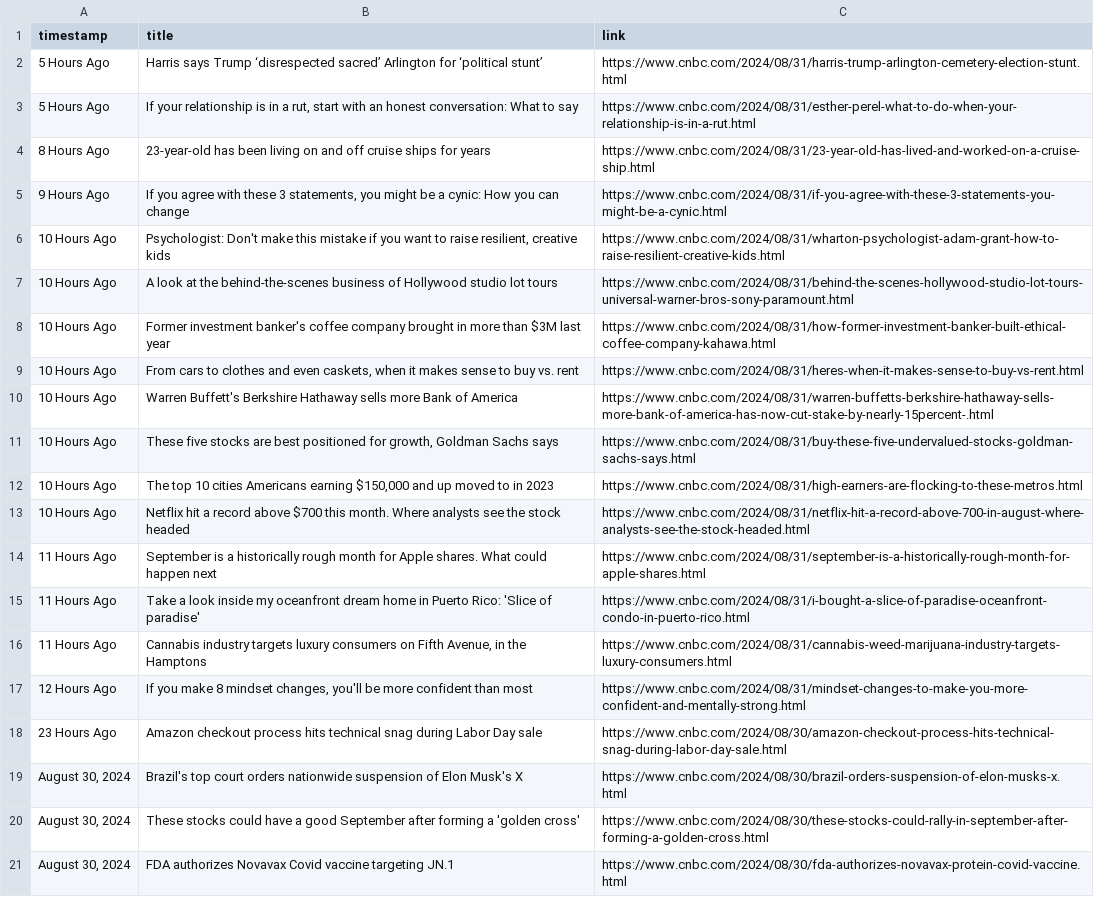
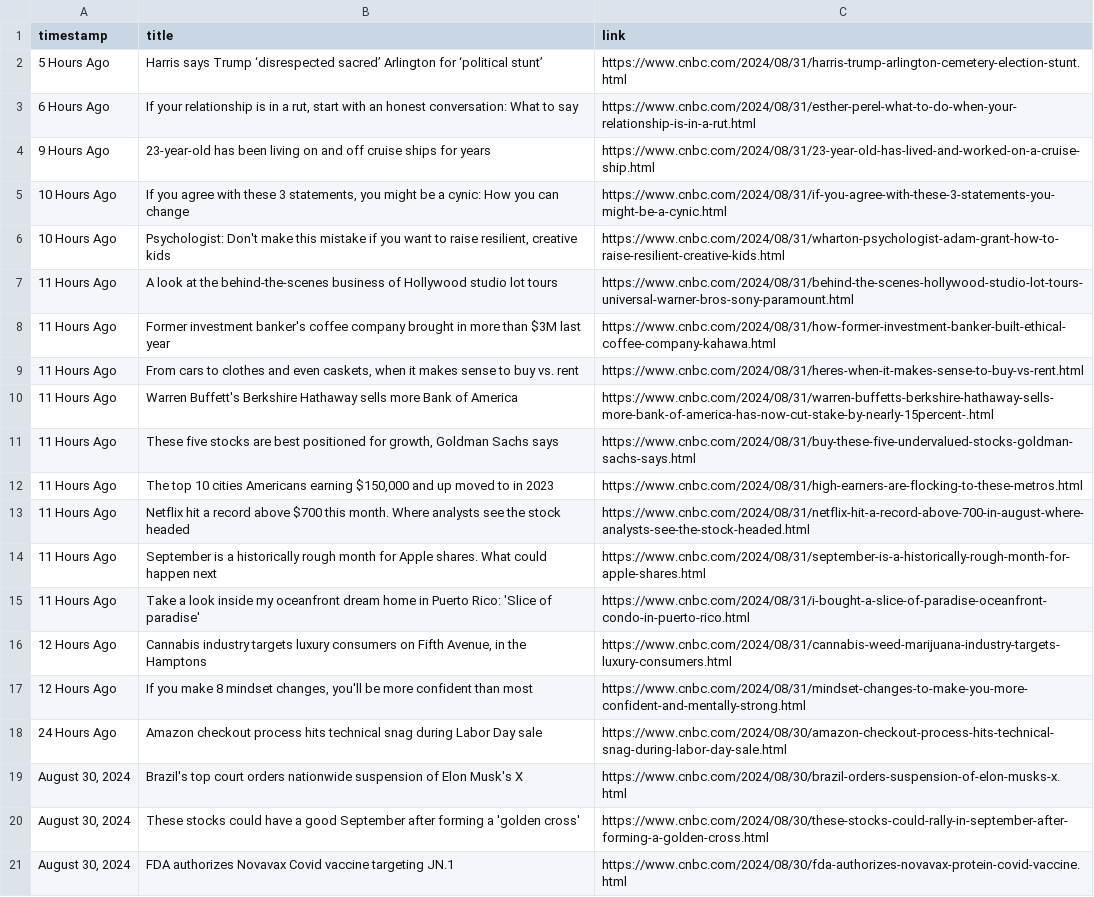
Before and after one commit to yaqibytes/dsci560-fa24, a CSV file: lab1/solution/data/processed_data/news_data.csv, drawn as a sheet; only a part is shown.

```diff
--- a/lab1/solution/data/processed_data/news_data.csv
+++ b/lab1/solution/data/processed_data/news_data.csv
@@ -2,18 +2,18 @@ timestamp,title,link
 5 Hours Ago,Harris says Trump ‘disrespected sacred’ Arlington for ‘political stunt’,https://www.cnbc.com/2024/08/31/harris-trump-arlington-cemetery-election-stunt.html
-5 Hours Ago,"If your relationship is in a rut, start with an honest conversation: What to say",https://www.cnbc.com/2024/08/31/esther-perel-what-to-do-when-your-relationship-is-in-a-rut.html
-8 Hours Ago,23-year-old has been living on and off cruise ships for years,https://www.cnbc.com/2024/08/31/23-year-old-has-lived-and-worked-on-a-cruise-ship.html
-9 Hours Ago,"If you agree with these 3 statements, you might be a cynic: How you can change",https://www.cnbc.com/2024/08/31/if-you-agree-with-these-3-statements-you-might-be-a-cynic.html
+6 Hours Ago,"If your relationship is in a rut, start with an honest conversation: What to say",https://www.cnbc.com/2024/08/31/esther-perel-what-to-do-when-your-relationship-is-in-a-rut.html
+9 Hours Ago,23-year-old has been living on and off cruise ships for years,https://www.cnbc.com/2024/08/31/23-year-old-has-lived-and-worked-on-a-cruise-ship.html
+10 Hours Ago,"If you agree with these 3 statements, you might be a cynic: How you can change",https://www.cnbc.com/2024/08/31/if-you-agree-with-these-3-statements-you-might-be-a-cynic.html
 10 Hours Ago,"Psychologist: Don't make this mistake if you want to raise resilient, creative kids",https://www.cnbc.com/2024/08/31/wharton-psychologist-adam-grant-how-to-raise-resilient-creative-kids.html
-10 Hours Ago,A look at the behind-the-scenes business of Hollywood studio lot tours,https://www.cnbc.com/2024/08/31/behind-the-scenes-hollywood-studio-lot-tours-universal-warner-bros-sony-paramount.html
-10 Hours Ago,Former investment banker's coffee company brought in more than $3M last year,https://www.cnbc.com/2024/08/31/how-former-investment-banker-built-ethical-coffee-company-kahawa.html
-10 Hours Ago,"From cars to clothes and even caskets, when it makes sense to buy vs. rent",https://www.cnbc.com/2024/08/31/heres-when-it-makes-sense-to-buy-vs-rent.html
-10 Hours Ago,Warren Buffett's Berkshire Hathaway sells more Bank of America,https://www.cnbc.com/2024/08/31/warren-buffetts-berkshire-hathaway-sells-more-bank-of-america-has-now-cut-stake-by-nearly-15percent-.html
-10 Hours Ago,"These five stocks are best positioned for growth, Goldman Sachs says",https://www.cnbc.com/2024/08/31/buy-these-five-undervalued-stocks-goldman-sachs-says.html
-10 Hours Ago,"The top 10 cities Americans earning $150,000 and up moved to in 2023",https://www.cnbc.com/2024/08/31/high-earners-are-flocking-to-these-metros.html
-10 Hours Ago,Netflix hit a record above $700 this month. Where analysts see the stock headed,https://www.cnbc.com/2024/08/31/netflix-hit-a-record-above-700-in-august-where-analysts-see-the-stock-headed.html
+11 Hours Ago,A look at the behind-the-scenes business of Hollywood studio lot tours,https://www.cnbc.com/2024/08/31/behind-the-scenes-hollywood-studio-lot-tours-universal-warner-bros-sony-paramount.html
+11 Hours Ago,Former investment banker's coffee company brought in more than $3M last year,https://www.cnbc.com/2024/08/31/how-former-investment-banker-built-ethical-coffee-company-kahawa.html
+11 Hours Ago,"From cars to clothes and even caskets, when it makes sense to buy vs. rent",https://www.cnbc.com/2024/08/31/heres-when-it-makes-sense-to-buy-vs-rent.html
+11 Hours Ago,Warren Buffett's Berkshire Hathaway sells more Bank of America,https://www.cnbc.com/2024/08/31/warren-buffetts-berkshire-hathaway-sells-more-bank-of-america-has-now-cut-stake-by-nearly-15percent-.html
+11 Hours Ago,"These five stocks are best positioned for growth, Goldman Sachs says",https://www.cnbc.com/2024/08/31/buy-these-five-undervalued-stocks-goldman-sachs-says.html
+11 Hours Ago,"The top 10 cities Americans earning $150,000 and up moved to in 2023",https://www.cnbc.com/2024/08/31/high-earners-are-flocking-to-these-metros.html
+11 Hours Ago,Netflix hit a record above $700 this month. Where analysts see the stock headed,https://www.cnbc.com/2024/08/31/netflix-hit-a-record-above-700-in-august-where-analysts-see-the-stock-headed.html
 11 Hours Ago,September is a historically rough month for Apple shares. What could happen next,https://www.cnbc.com/2024/08/31/september-is-a-historically-rough-month-for-apple-shares.html
 11 Hours Ago,Take a look inside my oceanfront dream home in Puerto Rico: 'Slice of paradise',https://www.cnbc.com/2024/08/31/i-bought-a-slice-of-paradise-oceanfront-condo-in-puerto-rico.html
-11 Hours Ago,"Cannabis industry targets luxury consumers on Fifth Avenue, in the Hamptons",https://www.cnbc.com/2024/08/31/cannabis-weed-marijuana-industry-targets-luxury-consumers.html
+12 Hours Ago,"Cannabis industry targets luxury consumers on Fifth Avenue, in the Hamptons",https://www.cnbc.com/2024/08/31/cannabis-weed-marijuana-industry-targets-luxury-consumers.html
 12 Hours Ago,"If you make 8 mindset changes, you'll be more confident than most",https://www.cnbc.com/2024/08/31/mindset-changes-to-make-you-more-confident-and-mentally-strong.html
-23 Hours Ago,Amazon checkout process hits technical snag during Labor Day sale,https://www.cnbc.com/2024/08/30/amazon-checkout-process-hits-technical-snag-during-labor-day-sale.html
+24 Hours Ago,Amazon checkout process hits technical snag during Labor Day sale,https://www.cnbc.com/2024/08/30/amazon-checkout-process-hits-technical-snag-during-labor-day-sale.html
 "August 30, 2024",Brazil's top court orders nationwide suspension of Elon Musk's X,https://www.cnbc.com/2024/08/30/brazil-orders-suspension-of-elon-musks-x.html
```
Also changed, not shown: 1 other file.
